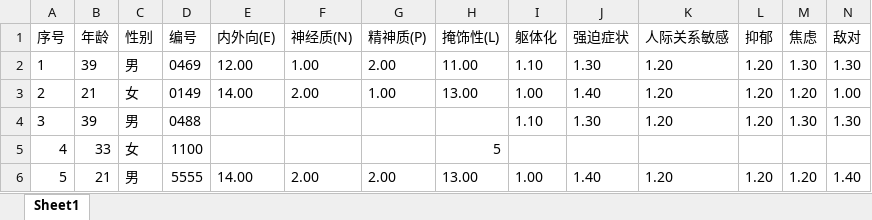
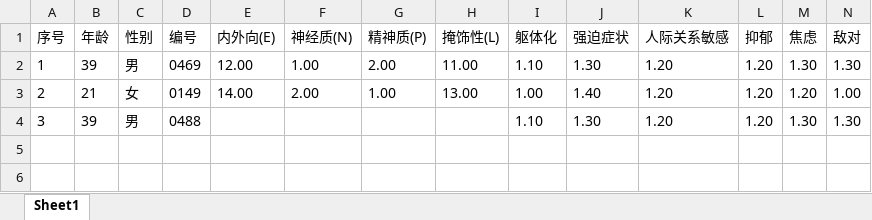
Before and after one commit to liutong1997/my-works, an Excel workbook: files_to_deal/out1.xlsx, sheet Sheet1, drawn as a sheet; only a part is shown; values as stored, in another font and other column widths than the file's, no borders; rows hold the shown columns only; the diff names each change by its address in the sheet, - before the commit and + after, or states it on an @@ line.

```diff
--- a/files_to_deal/out1.xlsx (sheet Sheet1)
+++ b/files_to_deal/out1.xlsx (sheet Sheet1)
-row 5: 4 | 33 | 女 | 1100 |  |  |  | 5
-row 6: 5 | 21 | 男 | 5555 | 14.00 | 2.00 | 2.00 | 13.00 | 1.00 | 1.40 | 1.20 | 1.20 | 1.20 | 1.40
```
Also changed, not shown: files_to_deal/out.xlsx, 8 other files.
